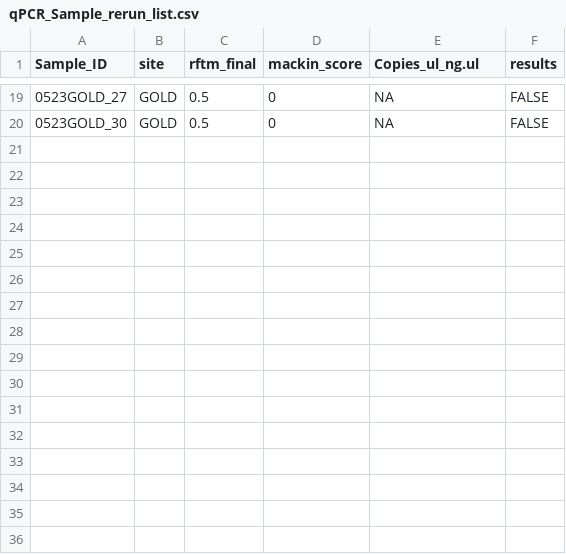
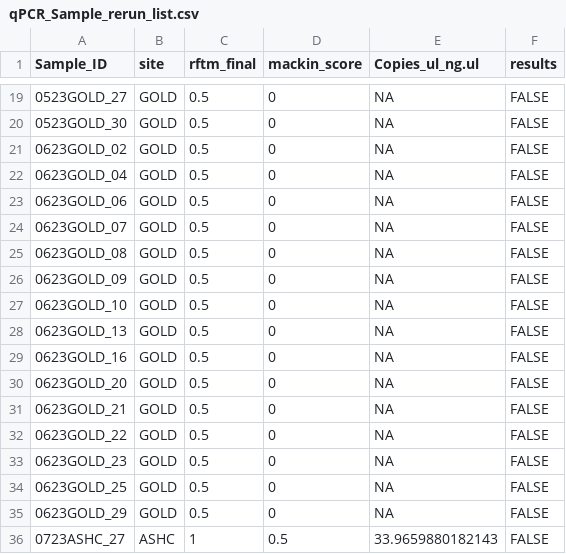
Before and after one commit to NEFSC/EAD-ASEB_EPA_LISS_Disease_Surveillance, a CSV file: Lab_Data_qPCR/outputs/qPCR_Sample_rerun_list.csv, drawn as a sheet; only a part is shown, gaps mark what is left out; the diff names each change by its address in the sheet, - before the commit and + after, or states it on an @@ line.

```diff
--- a/Lab_Data_qPCR/outputs/qPCR_Sample_rerun_list.csv
+++ b/Lab_Data_qPCR/outputs/qPCR_Sample_rerun_list.csv
+row 21: 0623GOLD_02 | GOLD | 0.5 | 0 | NA | FALSE
+row 22: 0623GOLD_04 | GOLD | 0.5 | 0 | NA | FALSE
+row 23: 0623GOLD_06 | GOLD | 0.5 | 0 | NA | FALSE
+row 24: 0623GOLD_07 | GOLD | 0.5 | 0 | NA | FALSE
+row 25: 0623GOLD_08 | GOLD | 0.5 | 0 | NA | FALSE
+row 26: 0623GOLD_09 | GOLD | 0.5 | 0 | NA | FALSE
+row 27: 0623GOLD_10 | GOLD | 0.5 | 0 | NA | FALSE
+row 28: 0623GOLD_13 | GOLD | 0.5 | 0 | NA | FALSE
+row 29: 0623GOLD_16 | GOLD | 0.5 | 0 | NA | FALSE
+row 30: 0623GOLD_20 | GOLD | 0.5 | 0 | NA | FALSE
+row 31: 0623GOLD_21 | GOLD | 0.5 | 0 | NA | FALSE
+row 32: 0623GOLD_22 | GOLD | 0.5 | 0 | NA | FALSE
+row 33: 0623GOLD_23 | GOLD | 0.5 | 0 | NA | FALSE
+row 34: 0623GOLD_25 | GOLD | 0.5 | 0 | NA | FALSE
+row 35: 0623GOLD_29 | GOLD | 0.5 | 0 | NA | FALSE
+row 36: 0723ASHC_27 | ASHC | 1 | 0.5 | 33.9659880182143 | FALSE
```
Also changed, not shown: 4 other files.
